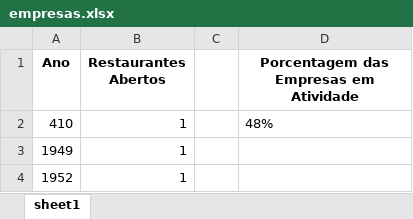
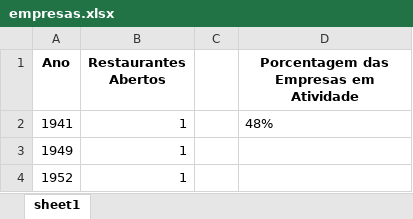
Before and after one commit to edu-Fender/Speedio-test, an Excel workbook: excel/empresas.xlsx, sheet sheet1, drawn as a sheet; only a part is shown; values as stored, in another font and other column widths than the file's, no borders; the diff names each change by its address in the sheet, - before the commit and + after, or states it on an @@ line.

```diff
--- a/excel/empresas.xlsx (sheet sheet1)
+++ b/excel/empresas.xlsx (sheet sheet1)
-A2 (Ano): 410
+A2 (Ano): 1941
```
Also changed, not shown: 7 other files.
